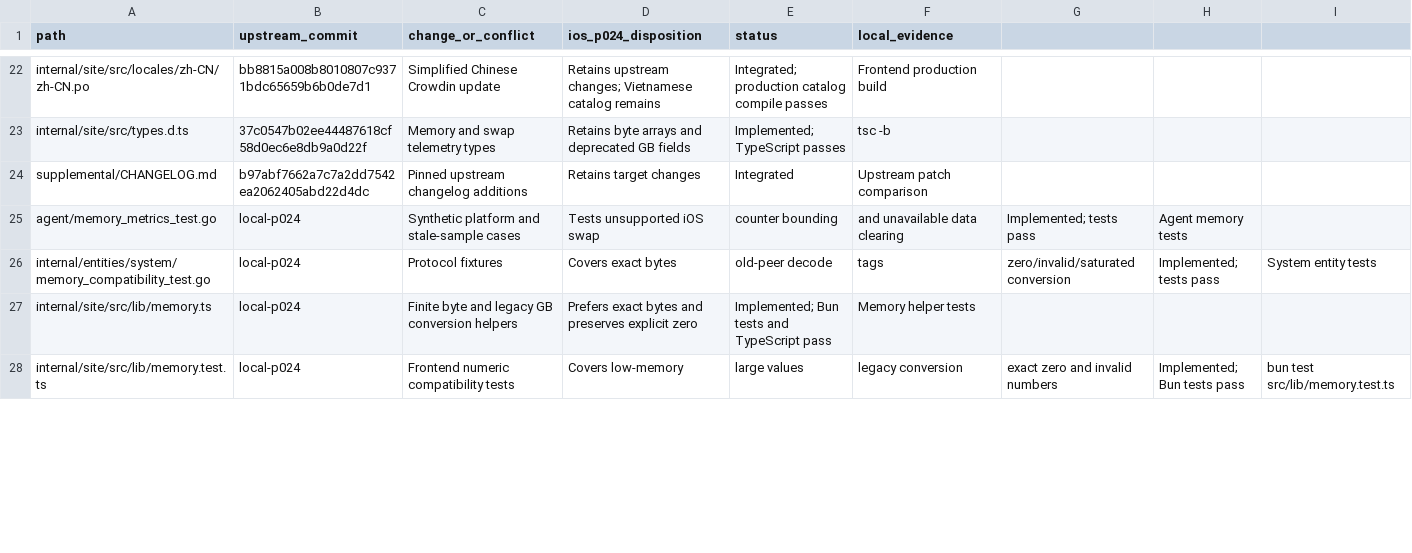
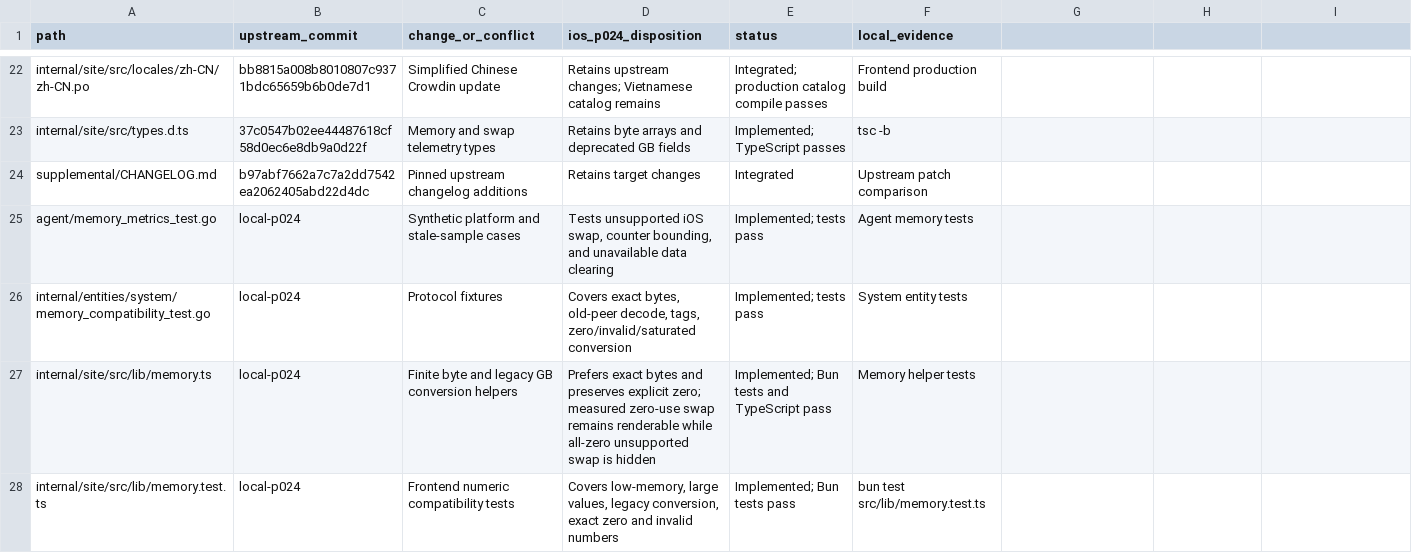
Before and after one commit to nghianguyen150612/Beszel-iOS, a CSV file: docs/ios-p024-port-matrix.csv, drawn as a sheet; only a part is shown, gaps mark what is left out; the diff covers the shown part only.

Commit message:
docs(p024): record Gate I evidence

```diff
--- a/docs/ios-p024-port-matrix.csv
+++ b/docs/ios-p024-port-matrix.csv
@@ -24,5 +24,5 @@ internal/site/src/types.d.ts,37c0547b02ee44487618cf58d0ec6e8db9a0d22f,"Memory an
 supplemental/CHANGELOG.md,b97abf7662a7c7a2dd7542ea2062405abd22d4dc,"Pinned upstream changelog additions",Retains target changes,Integrated,Upstream patch comparison
-agent/memory_metrics_test.go,local-p024,"Synthetic platform and stale-sample cases",Tests unsupported iOS swap, counter bounding, and unavailable data clearing,Implemented; tests pass,Agent memory tests
-internal/entities/system/memory_compatibility_test.go,local-p024,"Protocol fixtures",Covers exact bytes, old-peer decode, tags, zero/invalid/saturated conversion,Implemented; tests pass,System entity tests
-internal/site/src/lib/memory.ts,local-p024,"Finite byte and legacy GB conversion helpers",Prefers exact bytes and preserves explicit zero,Implemented; Bun tests and TypeScript pass,Memory helper tests
-internal/site/src/lib/memory.test.ts,local-p024,"Frontend numeric compatibility tests",Covers low-memory, large values, legacy conversion, exact zero and invalid numbers,Implemented; Bun tests pass,bun test src/lib/memory.test.ts
+agent/memory_metrics_test.go,local-p024,"Synthetic platform and stale-sample cases","Tests unsupported iOS swap, counter bounding, and unavailable data clearing",Implemented; tests pass,Agent memory tests
+internal/entities/system/memory_compatibility_test.go,local-p024,"Protocol fixtures","Covers exact bytes, old-peer decode, tags, zero/invalid/saturated conversion",Implemented; tests pass,System entity tests
+internal/site/src/lib/memory.ts,local-p024,"Finite byte and legacy GB conversion helpers",Prefers exact bytes and preserves explicit zero; measured zero-use swap remains renderable while all-zero unsupported swap is hidden,Implemented; Bun tests and TypeScript pass,Memory helper tests
+internal/site/src/lib/memory.test.ts,local-p024,"Frontend numeric compatibility tests","Covers low-memory, large values, legacy conversion, exact zero and invalid numbers",Implemented; Bun tests pass,bun test src/lib/memory.test.ts
```
Also changed, not shown: 2 added rows and 14 edited cells elsewhere in this file, docs/ios-p024-protocol-matrix.csv, 5 other files.
